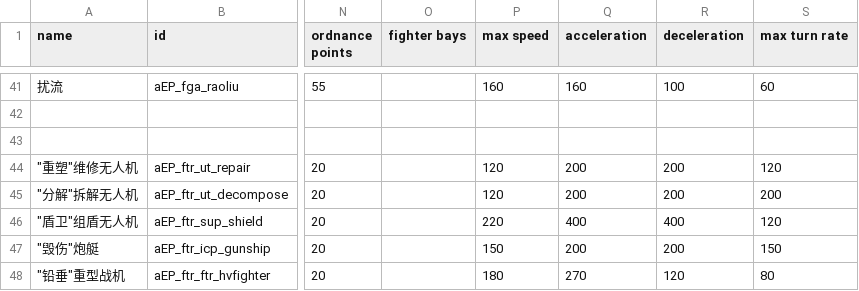
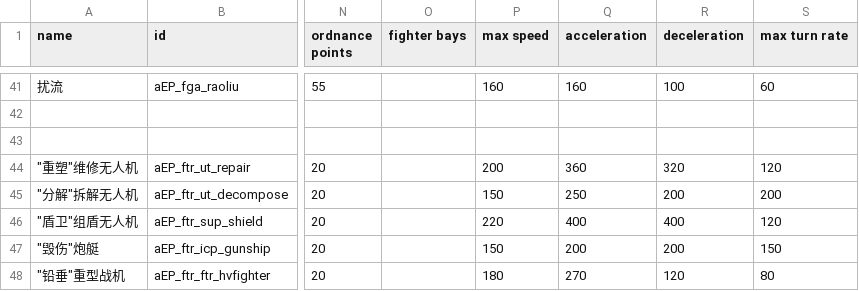
Before and after one commit to a111164i/FSF_MilitaryCompany, a CSV file: data/hulls/ship_data.csv, drawn as a sheet; only a part is shown, gaps mark what is left out; the diff names each change by its address in the sheet, - before the commit and + after, or states it on an @@ line.

```diff
--- a/data/hulls/ship_data.csv
+++ b/data/hulls/ship_data.csv
-P44 (max speed): 120
+P44 (max speed): 200
-Q44 (acceleration): 200
+Q44 (acceleration): 360
-R44 (deceleration): 200
+R44 (deceleration): 320
-P45 (max speed): 120
+P45 (max speed): 150
-Q45 (acceleration): 200
+Q45 (acceleration): 250
```
Also changed, not shown: data/hulls/wing_data.csv, data/strings/descriptions.csv, 17 other files.
